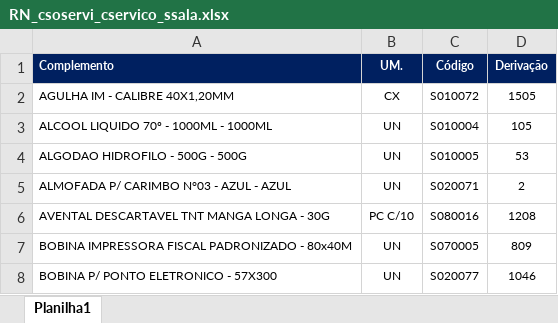
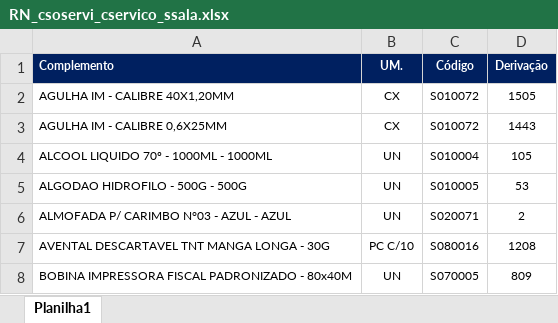
Before and after one commit to suprimentosdg/portal-suprimentos, an Excel workbook: pages/RN_csoservi_cservico_ssala.xlsx, sheet Planilha1, drawn as a sheet; only a part is shown; the shorter side is filled out with more unchanged rows; values as stored, in another font and other column widths than the file's, no borders; conditional formats not drawn; the diff names each change by its address in the sheet, - before the commit and + after, or states it on an @@ line.

```diff
--- a/pages/RN_csoservi_cservico_ssala.xlsx (sheet Planilha1)
+++ b/pages/RN_csoservi_cservico_ssala.xlsx (sheet Planilha1)
+row 3: AGULHA IM - CALIBRE 0,6X25MM | CX | S010072 | 1443
```
Also changed, not shown: pages/PA_csoservi_cservico_csala.xlsx, pages/RN_csoservi_cservico_csala.xlsx.
